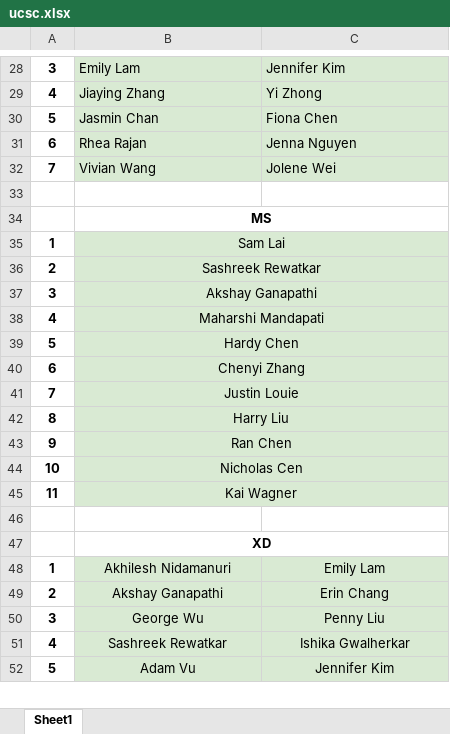
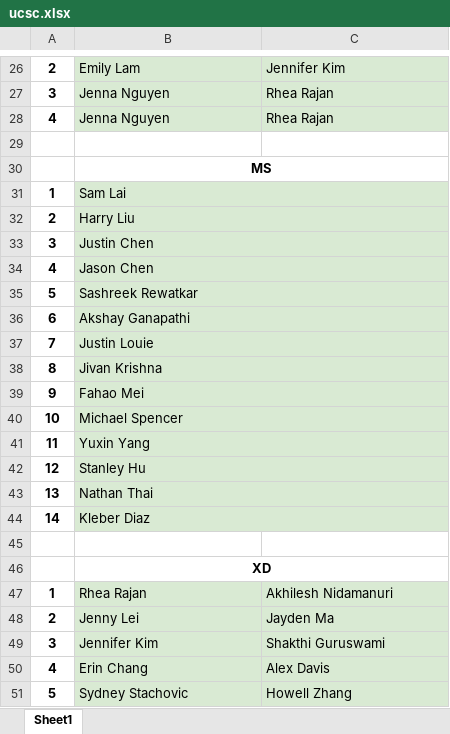
Before and after one commit to Sakidoe/Badminton-TriMeet-Calculator, an Excel workbook: ucsc.xlsx, sheet Sheet1, drawn as a sheet; only a part is shown, gaps mark what is left out; values as stored, in another font and other column widths than the file's, no borders; charts and pictures not drawn; removed rows and columns are numbered as before the commit, all else as after; the diff covers the shown part only; the diff names each change by its address in the sheet, - before the commit and + after, or states it on an @@ line.

```diff
--- a/ucsc.xlsx (sheet Sheet1)
+++ b/ucsc.xlsx (sheet Sheet1)
-A26: 3
+A26: 2
+row 27: 3 | Jenna Nguyen | Rhea Rajan
-B28: Jiaying Zhang
+B28: Jenna Nguyen
-C28: Yi Zhong
+C28: Rhea Rajan
-row 30: 5 | Jasmin Chan | Fiona Chen
-row 31: 6 | Rhea Rajan | Jenna Nguyen
-row 32: 7 | Vivian Wang | Jolene Wei
-B31:B41 alignment: center
+B31:B41 alignment: left
-B32: Sashreek Rewatkar
+B32: Harry Liu
-B33: Akshay Ganapathi
+B33: Justin Chen
-B34: Maharshi Mandapati
+B34: Jason Chen
-B35: Hardy Chen
+B35: Sashreek Rewatkar
-B36: Chenyi Zhang
+B36: Akshay Ganapathi
-B38: Harry Liu
+B38: Jivan Krishna
-B39: Ran Chen
+B39: Fahao Mei
-B40: Nicholas Cen
+B40: Michael Spencer
-B41: Kai Wagner
+B41: Yuxin Yang
+row 42: 12 | Stanley Hu
+row 43: 13 | Nathan Thai
+row 44: 14 | Kleber Diaz
-B47: Akhilesh Nidamanuri
+B47: Rhea Rajan
-B47:C51 alignment: center
+B47:C51 alignment: left
-C47: Emily Lam
+C47: Akhilesh Nidamanuri
-B48: Akshay Ganapathi
+B48: Jenny Lei
-C48: Erin Chang
+C48: Jayden Ma
-B49: George Wu
+B49: Jennifer Kim
-C49: Penny Liu
+C49: Shakthi Guruswami
-B50: Sashreek Rewatkar
+B50: Erin Chang
-C50: Ishika Gwalherkar
+C50: Alex Davis
-B51: Adam Vu
+B51: Sydney Stachovic
-C51: Jennifer Kim
+C51: Howell Zhang
```
Also changed, not shown: 1 added row, 4 removed rows, 34 edited cells, cell formats and merged cells elsewhere in this sheet, conflict_report.xlsx, result.xlsx, 10 other files.
